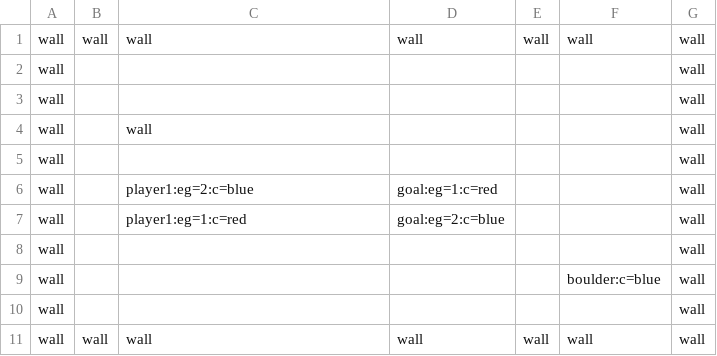
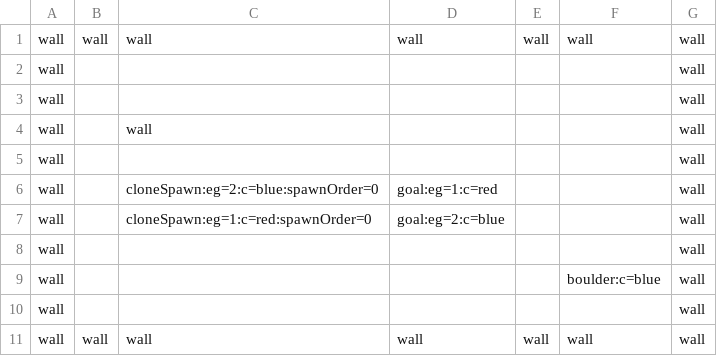
Before and after one commit to gerbilord/puzzleRooms2, a CSV file: Assets/Levels/savedLevels/doublePlayerSwitchLevel.csv (was Assets/Levels/colors1.csv), drawn as a sheet.

```diff
--- a/Assets/Levels/colors1.csv
+++ b/Assets/Levels/savedLevels/doublePlayerSwitchLevel.csv
@@ -5,4 +5,4 @@ wall,,wall,,,,wall
 wall,,,,,,wall
-wall,,player1:eg=2:c=blue,goal:eg=1:c=red,,,wall
-wall,,player1:eg=1:c=red,goal:eg=2:c=blue,,,wall
+wall,,cloneSpawn:eg=2:c=blue:spawnOrder=0,goal:eg=1:c=red,,,wall
+wall,,cloneSpawn:eg=1:c=red:spawnOrder=0,goal:eg=2:c=blue,,,wall
 wall,,,,,,wall
```
Also changed, not shown: Assets/Levels/savedLevels/aBitOfEverything.csv, Assets/Levels/savedLevels/pokemonLevel.csv, 27 other files.
